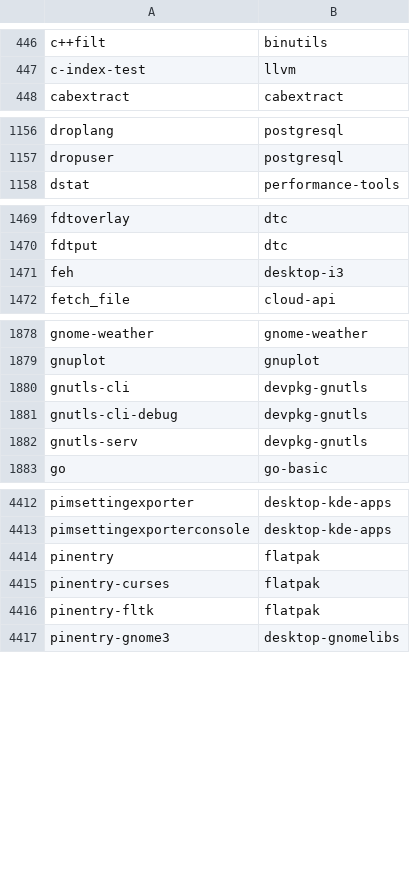
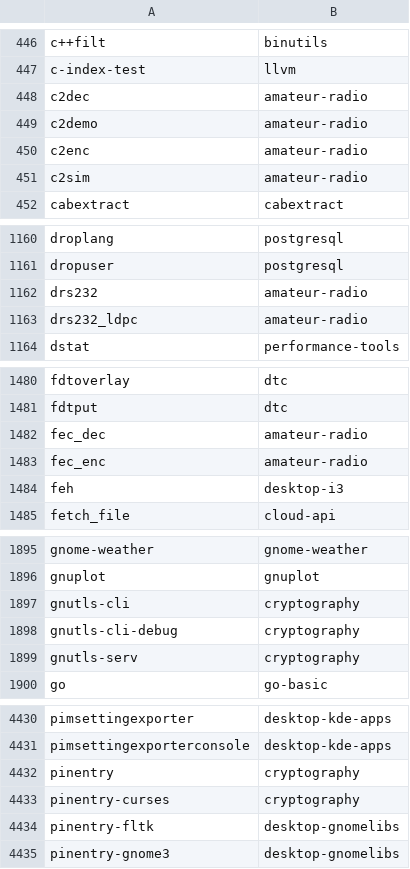
Before and after one commit to lebensterben/cnf, a CSV file: commandlist.csv, drawn as a sheet; only a part is shown, gaps mark what is left out; the diff covers the shown part only.

```diff
--- a/commandlist.csv
+++ b/commandlist.csv
@@ -447,2 +447,6 @@ c++filt	binutils
 c-index-test	llvm
+c2dec	amateur-radio
+c2demo	amateur-radio
+c2enc	amateur-radio
+c2sim	amateur-radio
 cabextract	cabextract
@@ -1157,2 +1161,4 @@ droplang	postgresql
 dropuser	postgresql
+drs232	amateur-radio
+drs232_ldpc	amateur-radio
 dstat	performance-tools
@@ -1470,2 +1481,4 @@ fdtoverlay	dtc
 fdtput	dtc
+fec_dec	amateur-radio
+fec_enc	amateur-radio
 feh	desktop-i3
@@ -1879,5 +1896,5 @@ gnome-weather	gnome-weather
 gnuplot	gnuplot
-gnutls-cli	devpkg-gnutls
-gnutls-cli-debug	devpkg-gnutls
-gnutls-serv	devpkg-gnutls
+gnutls-cli	cryptography
+gnutls-cli-debug	cryptography
+gnutls-serv	cryptography
 go	go-basic
@@ -4413,5 +4431,5 @@ pimsettingexporter	desktop-kde-apps
 pimsettingexporterconsole	desktop-kde-apps
-pinentry	flatpak
-pinentry-curses	flatpak
-pinentry-fltk	flatpak
+pinentry	cryptography
+pinentry-curses	cryptography
+pinentry-fltk	desktop-gnomelibs
 pinentry-gnome3	desktop-gnomelibs
```
Also changed, not shown: 10 added rows and 26 edited cells elsewhere in this file, 2 other files.
